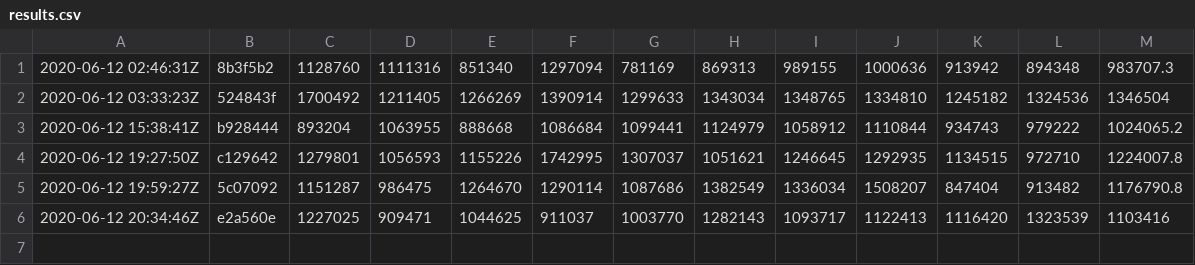
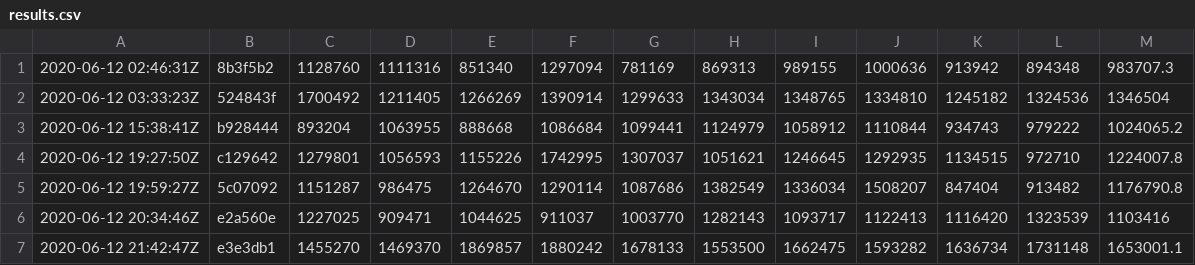
Before and after one commit to ankitshah009/msquic, a CSV file: windows/loopback/results.csv, drawn as a sheet; the diff names each change by its address in the sheet, - before the commit and + after, or states it on an @@ line.

Commit message:
Update latest perf results

```diff
--- a/windows/loopback/results.csv
+++ b/windows/loopback/results.csv
+row 7: 2020-06-12 21:42:47Z | e3e3db1 | 1455270 | 1469370 | 1869857 | 1880242 | 1678133 | 1553500 | 1662475 | 1593282 | 1636734 | 1731148 | 1653001.1
```
Also changed, not shown: linux/loopback/results.csv.
